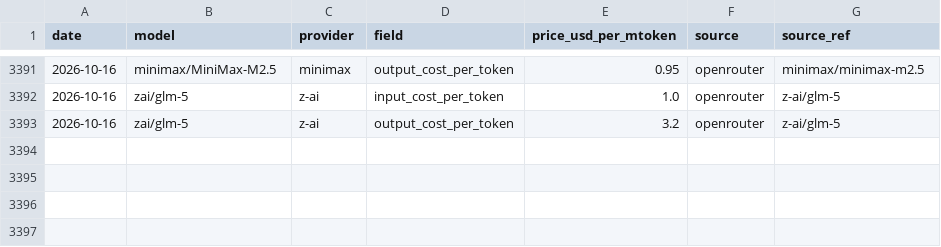
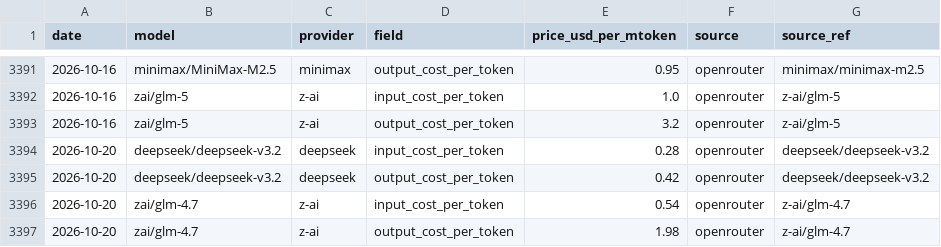
Before and after one commit to cherielilili/llm-pricing-tracker, a CSV file: data/history.csv, drawn as a sheet; only a part is shown, gaps mark what is left out.

```diff
--- a/data/history.csv
+++ b/data/history.csv
@@ -3393 +3393,5 @@ date,model,provider,field,price_usd_per_mtoken,source,source_ref
 2026-10-16,zai/glm-5,z-ai,output_cost_per_token,3.2,openrouter,z-ai/glm-5
+2026-10-20,deepseek/deepseek-v3.2,deepseek,input_cost_per_token,0.28,openrouter,deepseek/deepseek-v3.2
+2026-10-20,deepseek/deepseek-v3.2,deepseek,output_cost_per_token,0.42,openrouter,deepseek/deepseek-v3.2
+2026-10-20,zai/glm-4.7,z-ai,input_cost_per_token,0.54,openrouter,z-ai/glm-4.7
+2026-10-20,zai/glm-4.7,z-ai,output_cost_per_token,1.98,openrouter,z-ai/glm-4.7
```
Also changed, not shown: 2 other files.
